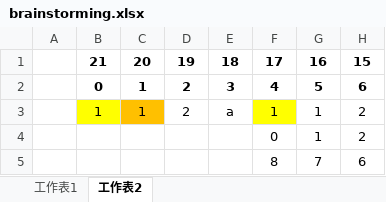
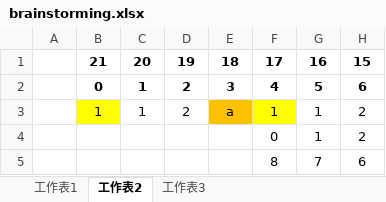
Before and after one commit to chiehwun/LZ77_Encoder_Decoder, an Excel workbook: brainstorming.xlsx, sheet 工作表2, drawn as a sheet; only a part is shown; values as stored, in another font and other column widths than the file's, no borders; the diff names each change by its address in the sheet, - before the commit and + after, or states it on an @@ line.

```diff
--- a/brainstorming.xlsx (sheet 工作表2)
+++ b/brainstorming.xlsx (sheet 工作表2)
+sheet tab: 工作表3
-C3 fill: #FFC000
+C3 fill: none
-E3 fill: none
+E3 fill: #FFC000
```
Also changed, not shown: sheet 工作表1, 2 other files.
